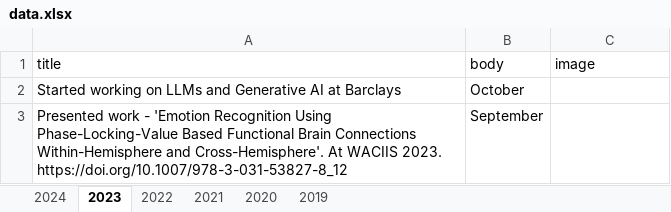
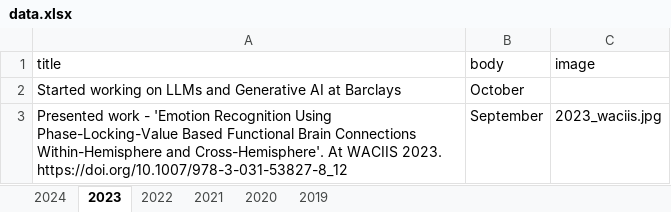
Before and after one commit to varadsrivastava/varadsrivastava.github.io, an Excel workbook: data.xlsx, sheet 2023, drawn as a sheet; values as stored, in another font and other column widths than the file's, no borders; the diff names each change by its address in the sheet, - before the commit and + after, or states it on an @@ line.

```diff
--- a/data.xlsx (sheet 2023)
+++ b/data.xlsx (sheet 2023)
-C3 (image): (empty)
+C3 (image): 2023_waciis.jpg
```
Also changed, not shown: sheet 2022, sheet 2024, 3 other files.
